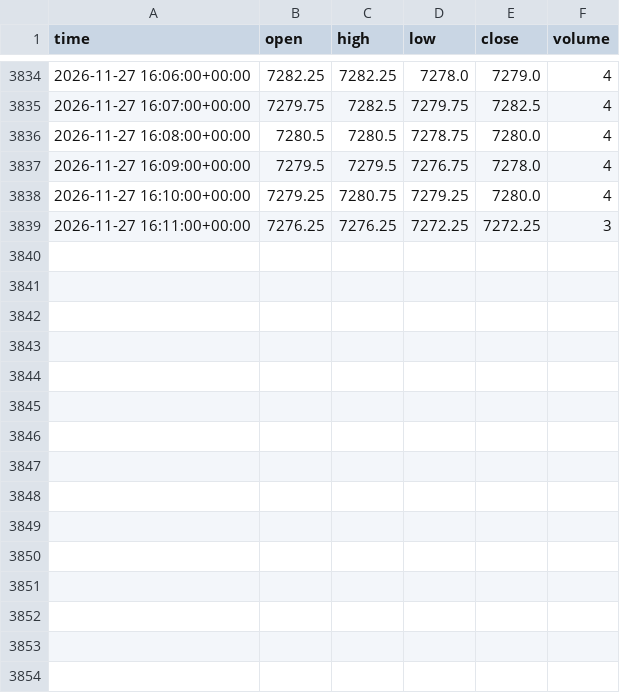
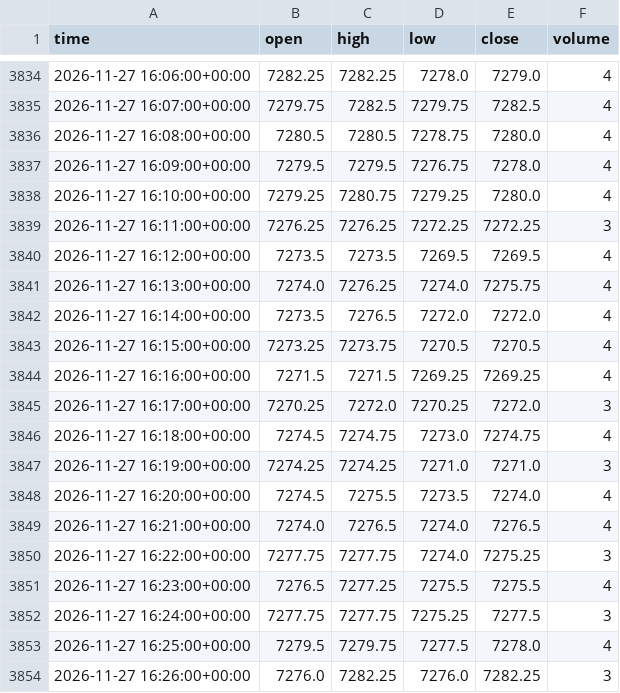
Before and after one commit to aidendarienzo-stack/us500-market-agent, a CSV file: data/bars_1m/2026-11.csv, drawn as a sheet; only a part is shown, gaps mark what is left out.

```diff
--- a/data/bars_1m/2026-11.csv
+++ b/data/bars_1m/2026-11.csv
@@ -3839 +3839,16 @@ time,open,high,low,close,volume
 2026-11-27 16:11:00+00:00,7276.25,7276.25,7272.25,7272.25,3
+2026-11-27 16:12:00+00:00,7273.5,7273.5,7269.5,7269.5,4
+2026-11-27 16:13:00+00:00,7274.0,7276.25,7274.0,7275.75,4
+2026-11-27 16:14:00+00:00,7273.5,7276.5,7272.0,7272.0,4
+2026-11-27 16:15:00+00:00,7273.25,7273.75,7270.5,7270.5,4
+2026-11-27 16:16:00+00:00,7271.5,7271.5,7269.25,7269.25,4
+2026-11-27 16:17:00+00:00,7270.25,7272.0,7270.25,7272.0,3
+2026-11-27 16:18:00+00:00,7274.5,7274.75,7273.0,7274.75,4
+2026-11-27 16:19:00+00:00,7274.25,7274.25,7271.0,7271.0,3
+2026-11-27 16:20:00+00:00,7274.5,7275.5,7273.5,7274.0,4
+2026-11-27 16:21:00+00:00,7274.0,7276.5,7274.0,7276.5,4
+2026-11-27 16:22:00+00:00,7277.75,7277.75,7274.0,7275.25,3
+2026-11-27 16:23:00+00:00,7276.5,7277.25,7275.5,7275.5,4
+2026-11-27 16:24:00+00:00,7277.75,7277.75,7275.25,7277.5,3
+2026-11-27 16:25:00+00:00,7279.5,7279.75,7277.5,7278.0,4
+2026-11-27 16:26:00+00:00,7276.0,7282.25,7276.0,7282.25,3
```
Also changed, not shown: 1 other file.
